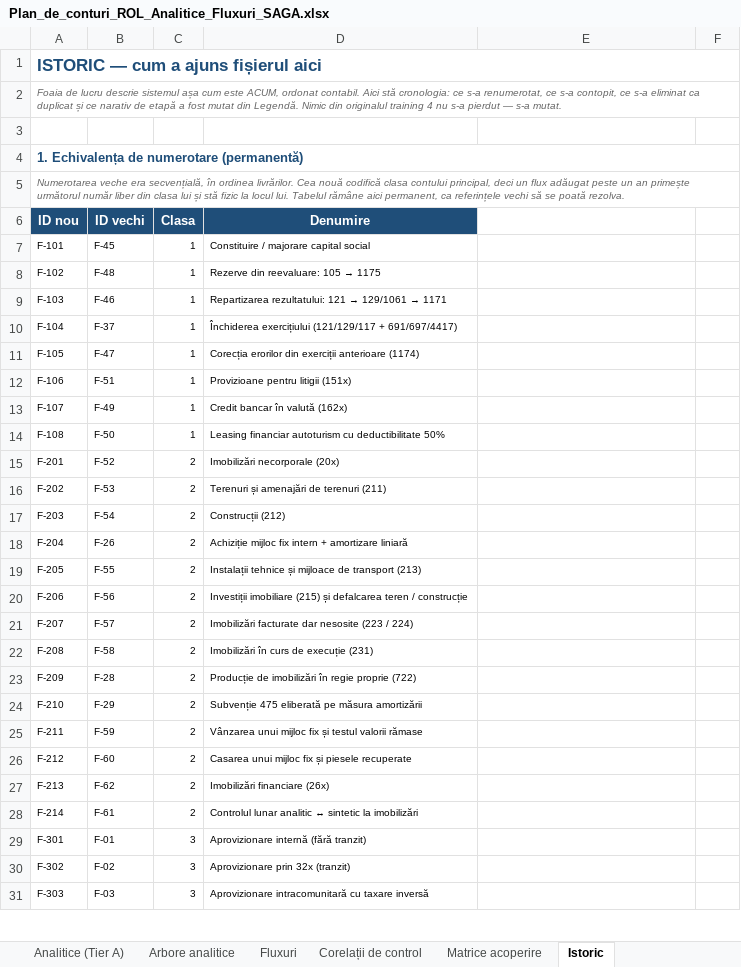
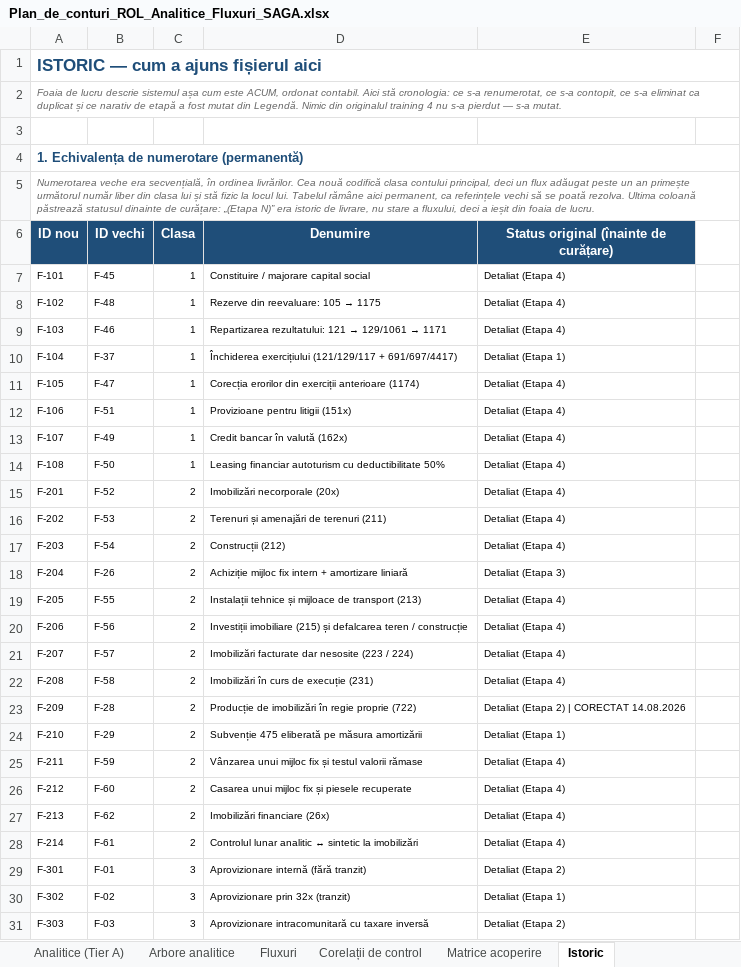
Before and after one commit to lucapaguroidea-ops/9LIFE_CURSCONTA, an Excel workbook: dist/Plan_de_conturi_ROL_Analitice_Fluxuri_SAGA.xlsx, sheet Istoric, drawn as a sheet; only a part is shown; values as stored, in another font and other column widths than the file's, no borders; the diff covers the shown part only; the diff names each change by its address in the sheet, - before the commit and + after, or states it on an @@ line.

```diff
--- a/dist/Plan_de_conturi_ROL_Analitice_Fluxuri_SAGA.xlsx (sheet Istoric)
+++ b/dist/Plan_de_conturi_ROL_Analitice_Fluxuri_SAGA.xlsx (sheet Istoric)
-A5 (ID nou): …poată rezolva.
+A5 (ID nou): …poată rezolva. Ultima coloană păstrează statusul dinainte de curățare: „(Etapa N)” era istoric de livrare, nu stare a fluxului, deci a ieșit din foaia de lucru.
-E6: (empty)
+E6: Status original (înainte de curățare)
-E6 fill: none
+E6 fill: #1F4E79
-E7:E9: (empty)
+E7:E9: Detaliat (Etapa 4)
-E10: (empty)
+E10: Detaliat (Etapa 1)
-E11:E17: (empty)
+E11:E17: Detaliat (Etapa 4)
-E18: (empty)
+E18: Detaliat (Etapa 3)
-E19:E22: (empty)
+E19:E22: Detaliat (Etapa 4)
-E23: (empty)
+E23: Detaliat (Etapa 2) | CORECTAT 14.08.2026
-E24: (empty)
+E24: Detaliat (Etapa 1)
-E25:E28: (empty)
+E25:E28: Detaliat (Etapa 4)
-E29: (empty)
+E29: Detaliat (Etapa 2)
-E30: (empty)
+E30: Detaliat (Etapa 1)
-E31: (empty)
+E31: Detaliat (Etapa 2)
```
Also changed, not shown: 35 edited cells elsewhere in this sheet, sheet Fluxuri, dist/Module_Declarative_Fluxuri.xlsx, 3 other files.
